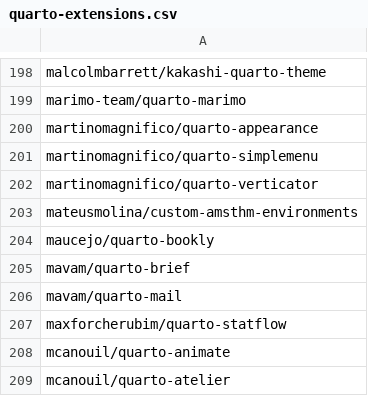
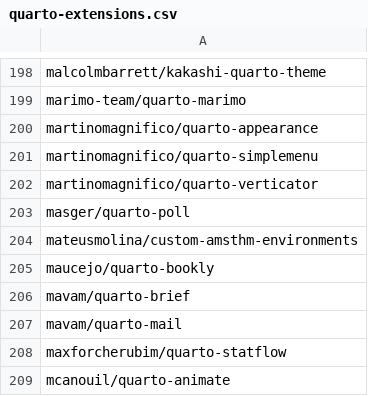
Before and after one commit to mcanouil/quarto-extensions, a CSV file: extensions/quarto-extensions.csv, drawn as a sheet; only a part is shown, gaps mark what is left out; the shorter side is filled out with more unchanged rows; the diff names each change by its address in the sheet, - before the commit and + after, or states it on an @@ line.

Commit message:
Add quarto-poll extension to the list
Add masger/quarto-poll

```diff
--- a/extensions/quarto-extensions.csv
+++ b/extensions/quarto-extensions.csv
+row 203: masger/quarto-poll
```
